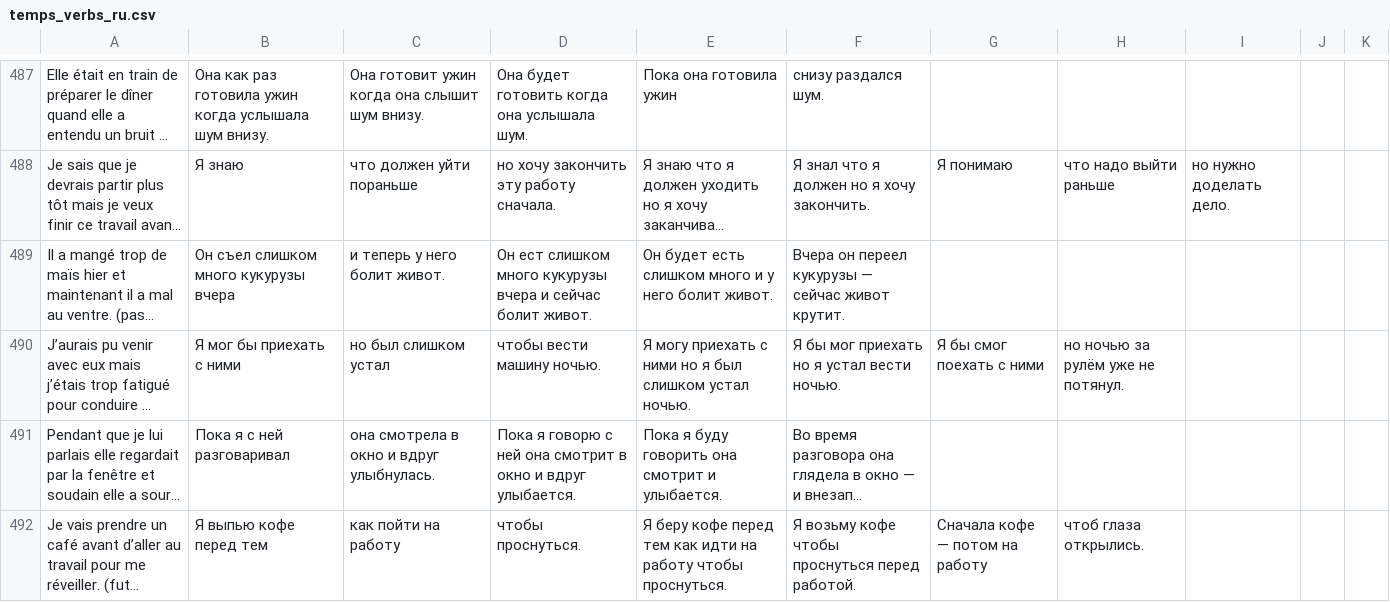
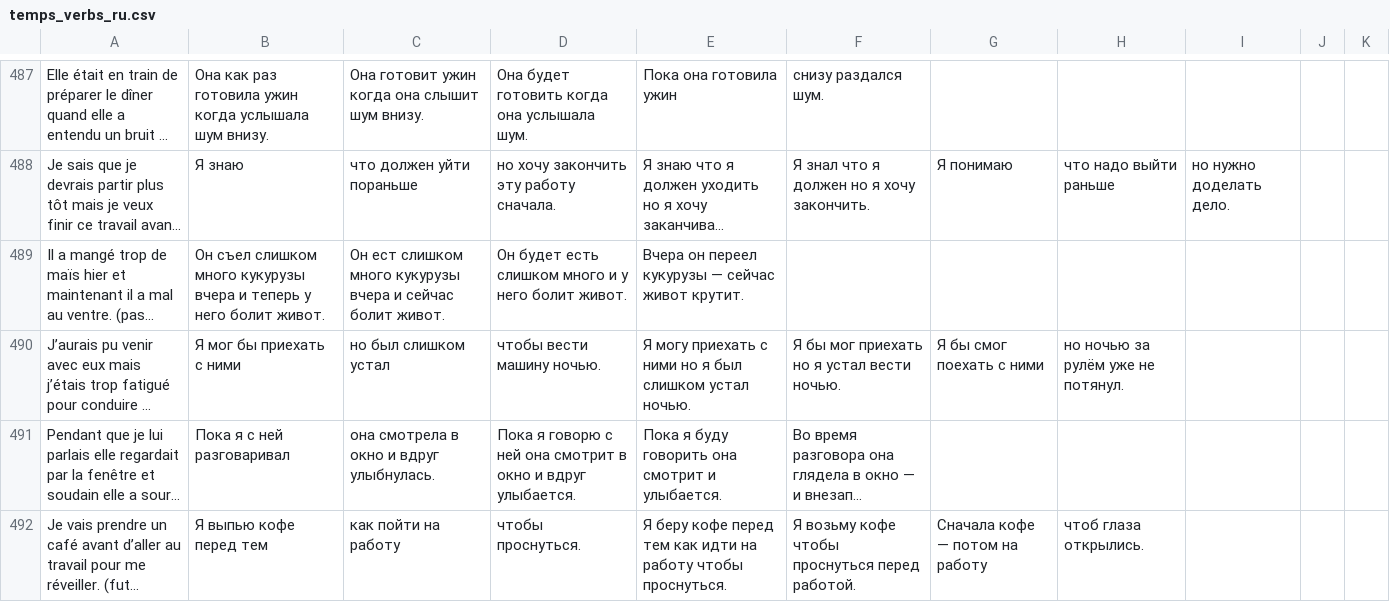
Before and after one commit to Socket-Net/fdi.mm, a CSV file: temps_verbs_ru.csv, drawn as a sheet; only a part is shown, gaps mark what is left out; long unchanged cells end in …; the diff names each change by its address in the sheet, - before the commit and + after, or states it on an @@ line.

Commit message:
Update temps_verbs_ru.csv

```diff
--- a/temps_verbs_ru.csv
+++ b/temps_verbs_ru.csv
-B489: …кукурузы вчера
+B489: …кукурузы вчера и теперь у него болит живот.
-C489: и теперь у него болит живот.
+C489: Он ест слишком много кукурузы вчера и сейчас болит живот.
-D489: Он ест слишком много кукурузы вчера и сейчас болит живот.
+D489: Он будет есть слишком много и у него болит живот.
-E489: Он будет есть слишком много и у него болит живот.
+E489: Вчера он переел кукурузы — сейчас живот крутит.
-F489: Вчера он переел кукурузы — сейчас живот крутит.
+F489: (empty)
```
